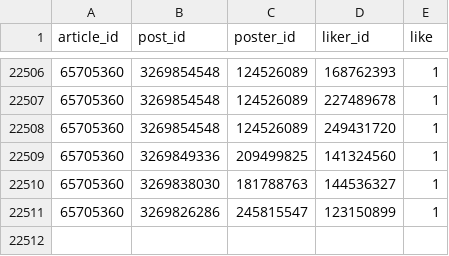
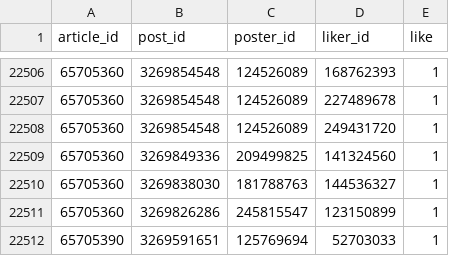
Before and after one commit to michalskop/media-scrapers, a CSV file: ihned.cz/data/likes.csv, drawn as a sheet; only a part is shown, gaps mark what is left out; the diff names each change by its address in the sheet, - before the commit and + after, or states it on an @@ line.

Commit message:
happily updating ihned 9 articles, 58 posts, 46 likes

```diff
--- a/ihned.cz/data/likes.csv
+++ b/ihned.cz/data/likes.csv
+row 22512: 65705390 | 3269591651 | 125769694 | 52703033 | 1
```
